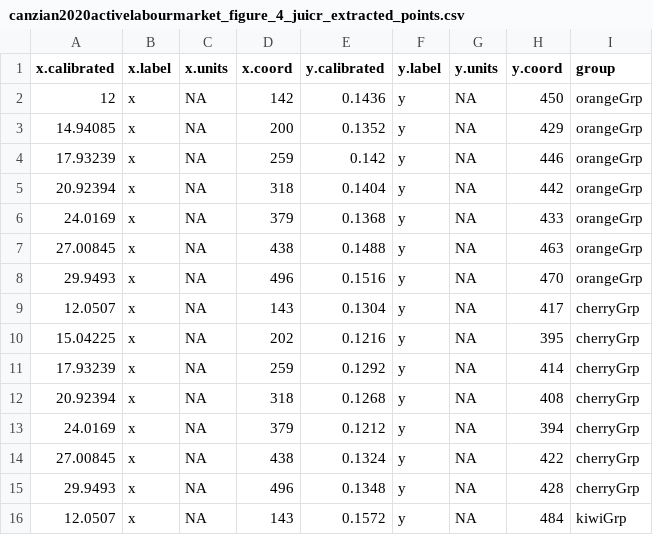
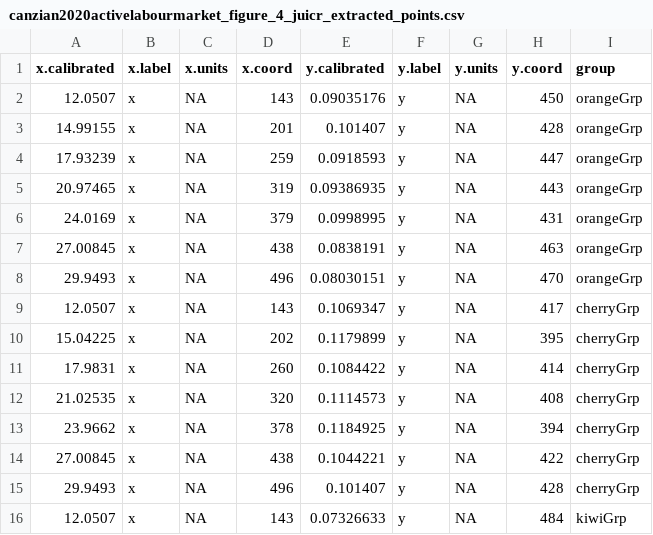
Before and after one commit to davetayl-r/almp-nma, a CSV file: data_extraction/juicr_outputs/canzian2020activelabourmarket_figure_4_juicr_extracted_points.csv, drawn as a sheet; only a part is shown; the diff covers the shown part only.

Commit message:
Data extraction for canzian2020activelabourmarket

```diff
--- a/data_extraction/juicr_outputs/canzian2020activelabourmarket_figure_4_juicr_extracted_points.csv
+++ b/data_extraction/juicr_outputs/canzian2020activelabourmarket_figure_4_juicr_extracted_points.csv
@@ -1,16 +1,16 @@
 "x.calibrated","x.label","x.units","x.coord","y.calibrated","y.label","y.units","y.coord","group"
-12,"x",NA,142,0.1436,"y",NA,450,"orangeGrp"
-14.94085,"x",NA,200,0.1352,"y",NA,429,"orangeGrp"
-17.93239,"x",NA,259,0.142,"y",NA,446,"orangeGrp"
-20.92394,"x",NA,318,0.1404,"y",NA,442,"orangeGrp"
-24.0169,"x",NA,379,0.1368,"y",NA,433,"orangeGrp"
-27.00845,"x",NA,438,0.1488,"y",NA,463,"orangeGrp"
-29.9493,"x",NA,496,0.1516,"y",NA,470,"orangeGrp"
-12.0507,"x",NA,143,0.1304,"y",NA,417,"cherryGrp"
-15.04225,"x",NA,202,0.1216,"y",NA,395,"cherryGrp"
-17.93239,"x",NA,259,0.1292,"y",NA,414,"cherryGrp"
-20.92394,"x",NA,318,0.1268,"y",NA,408,"cherryGrp"
-24.0169,"x",NA,379,0.1212,"y",NA,394,"cherryGrp"
-27.00845,"x",NA,438,0.1324,"y",NA,422,"cherryGrp"
-29.9493,"x",NA,496,0.1348,"y",NA,428,"cherryGrp"
-12.0507,"x",NA,143,0.1572,"y",NA,484,"kiwiGrp"
+12.0507,"x",NA,143,0.09035176,"y",NA,450,"orangeGrp"
+14.99155,"x",NA,201,0.101407,"y",NA,428,"orangeGrp"
+17.93239,"x",NA,259,0.0918593,"y",NA,447,"orangeGrp"
+20.97465,"x",NA,319,0.09386935,"y",NA,443,"orangeGrp"
+24.0169,"x",NA,379,0.0998995,"y",NA,431,"orangeGrp"
+27.00845,"x",NA,438,0.0838191,"y",NA,463,"orangeGrp"
+29.9493,"x",NA,496,0.08030151,"y",NA,470,"orangeGrp"
+12.0507,"x",NA,143,0.1069347,"y",NA,417,"cherryGrp"
+15.04225,"x",NA,202,0.1179899,"y",NA,395,"cherryGrp"
+17.9831,"x",NA,260,0.1084422,"y",NA,414,"cherryGrp"
+21.02535,"x",NA,320,0.1114573,"y",NA,408,"cherryGrp"
+23.9662,"x",NA,378,0.1184925,"y",NA,394,"cherryGrp"
+27.00845,"x",NA,438,0.1044221,"y",NA,422,"cherryGrp"
+29.9493,"x",NA,496,0.101407,"y",NA,428,"cherryGrp"
+12.0507,"x",NA,143,0.07326633,"y",NA,484,"kiwiGrp"
```
Also changed, not shown: 17 edited cells elsewhere in this file, 6 other files.
